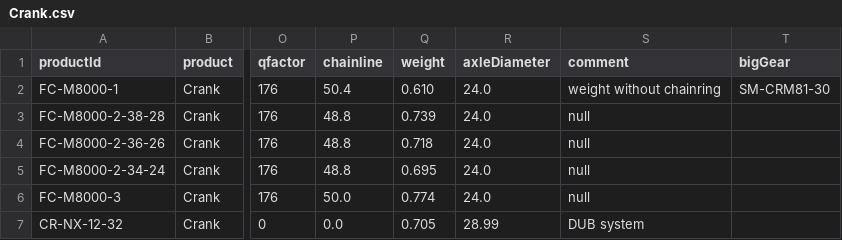
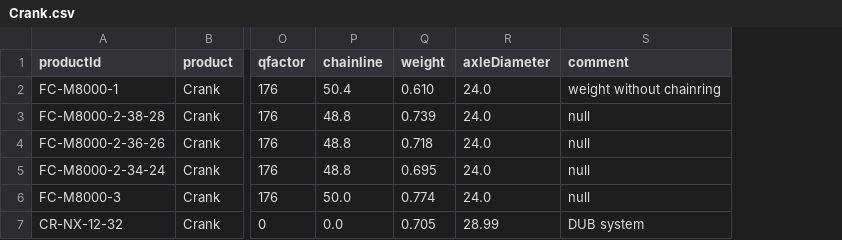
Before and after one commit to lukaszjdrzewiecki/bicycles-service, a CSV file: src/main/resources/Crank.csv, drawn as a sheet; only a part is shown, gaps mark what is left out; the diff names each change by its address in the sheet, - before the commit and + after, or states it on an @@ line.

Commit message:
Fixed CSV file

```diff
--- a/src/main/resources/Crank.csv
+++ b/src/main/resources/Crank.csv
-column T (bigGear), row 2: SM-CRM81-30
```
